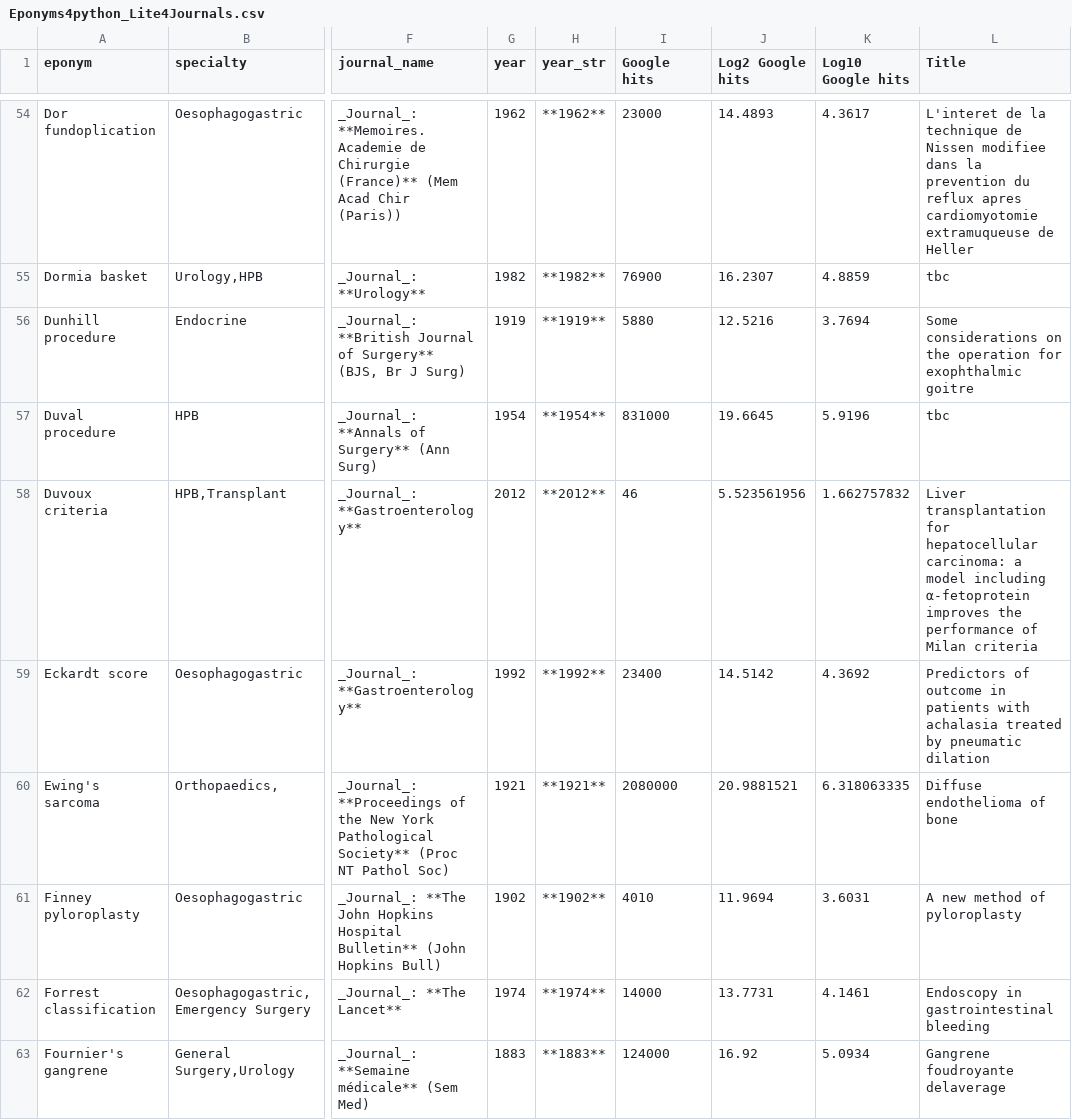
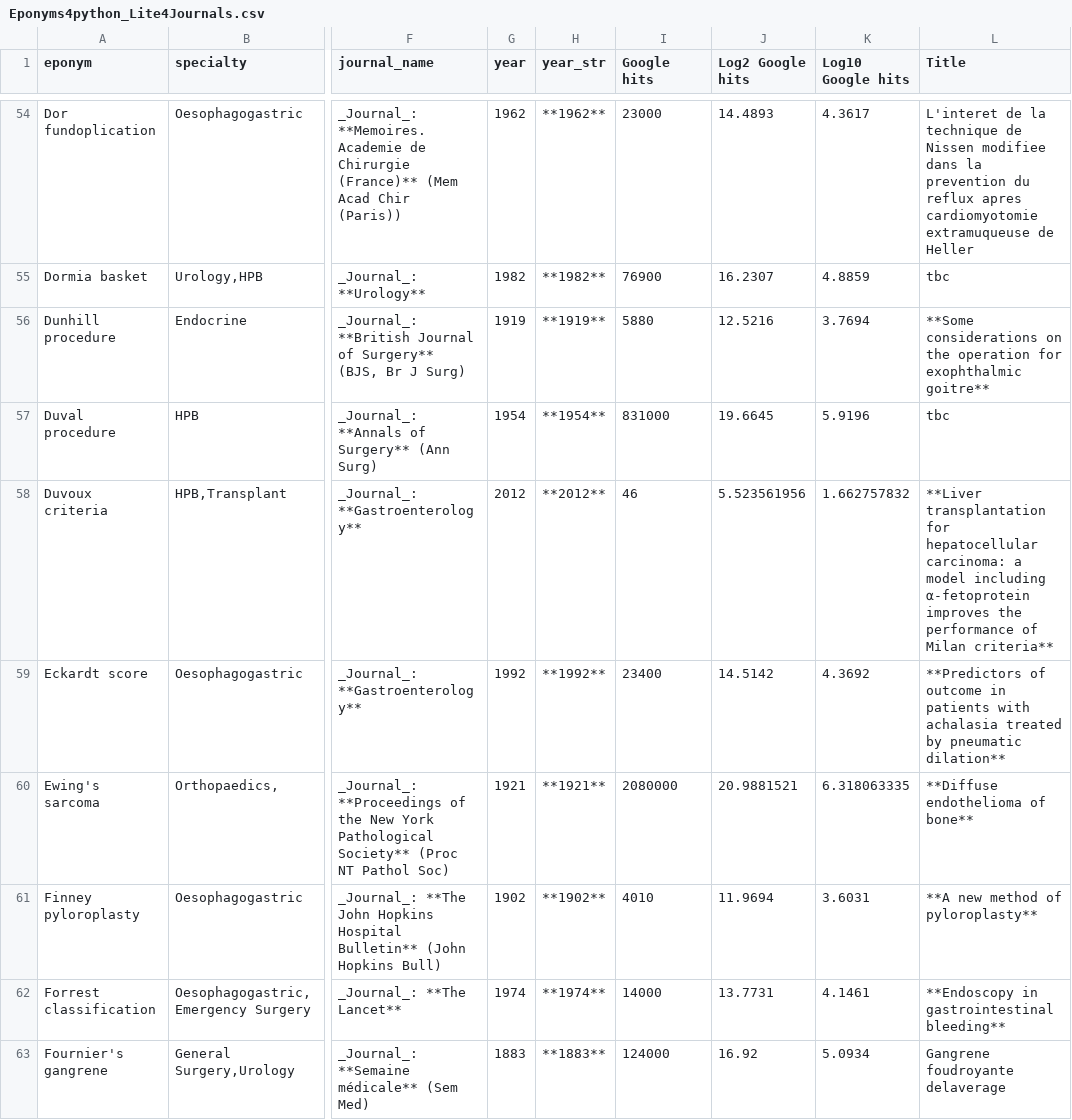
Before and after one commit to HayesAJ83/SurgicalEps_01, a CSV file: Eponyms4python_Lite4Journals.csv, drawn as a sheet; only a part is shown, gaps mark what is left out; the diff covers the shown part only; the diff names each change by its address in the sheet, - before the commit and + after, or states it on an @@ line.

```diff
--- a/Eponyms4python_Lite4Journals.csv
+++ b/Eponyms4python_Lite4Journals.csv
-L56 (Title): Some considerations on the operation for exophthalmic goitre
+L56 (Title): **Some considerations on the operation for exophthalmic goitre**
-L58 (Title): Liver transplantation for hepatocellular carcinoma: a model including α-fetoprotein improves the performance of Milan criteria
+L58 (Title): **Liver transplantation for hepatocellular carcinoma: a model including α-fetoprotein improves the performance of Milan criteria**
-L59 (Title): Predictors of outcome in patients with achalasia treated by pneumatic dilation
+L59 (Title): **Predictors of outcome in patients with achalasia treated by pneumatic dilation**
-L60 (Title): Diffuse endothelioma of bone
+L60 (Title): **Diffuse endothelioma of bone**
-L61 (Title): A new method of pyloroplasty
+L61 (Title): **A new method of pyloroplasty**
-L62 (Title): Endoscopy in gastrointestinal bleeding
+L62 (Title): **Endoscopy in gastrointestinal bleeding**
```
Also changed, not shown: 92 edited cells elsewhere in this file.
